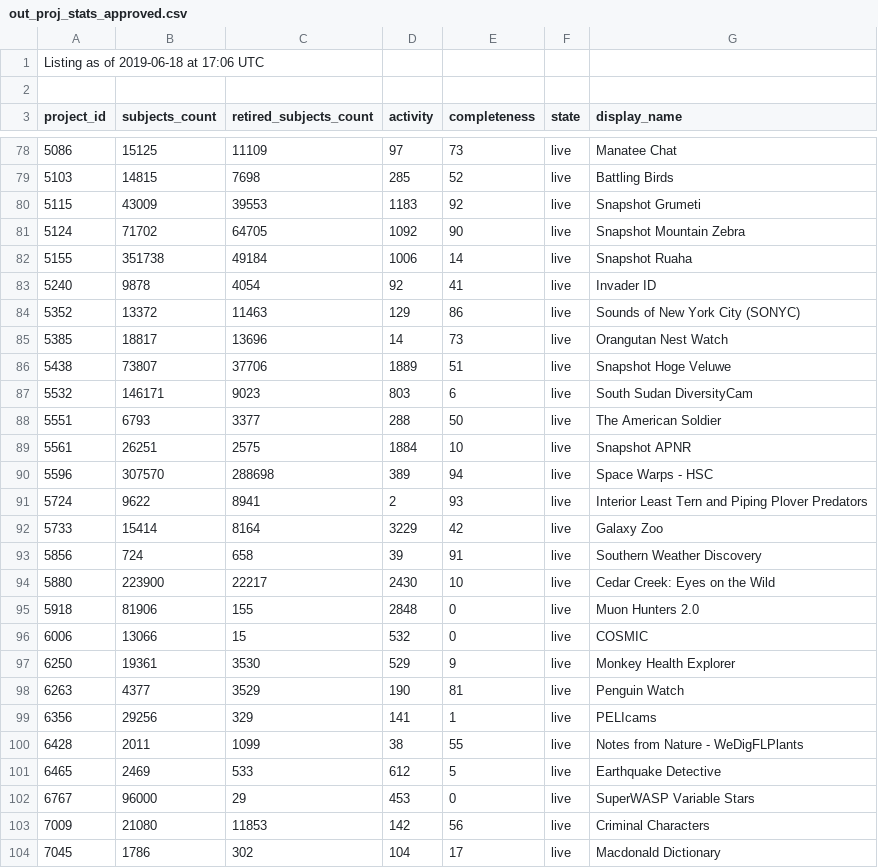
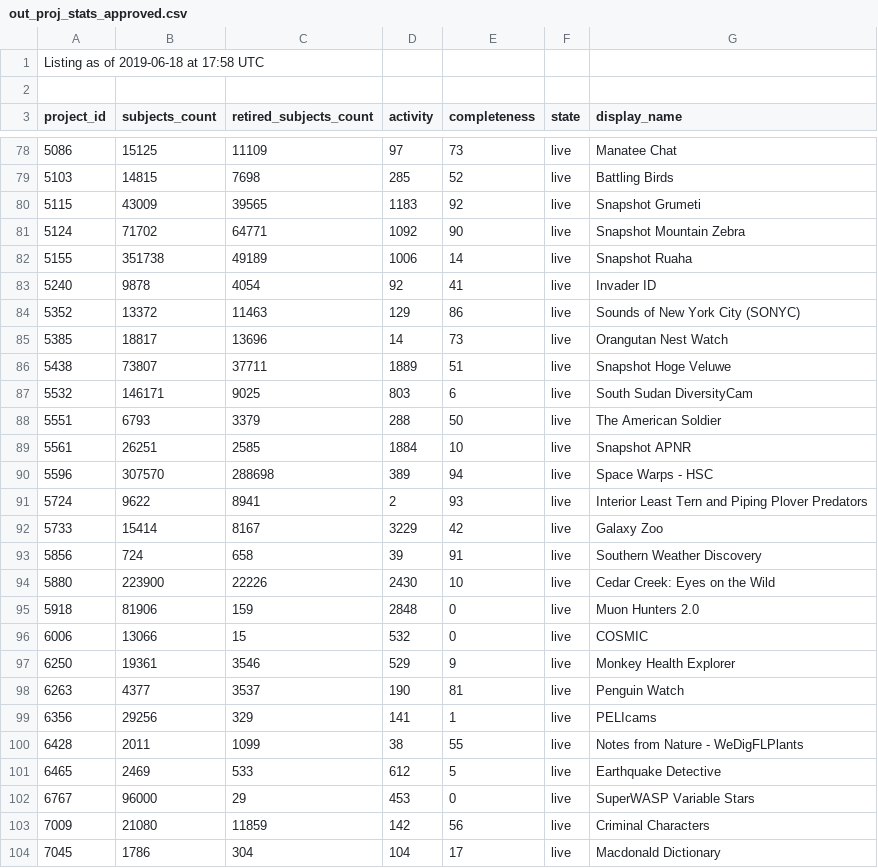
Before and after one commit to PmasonFF/Project_Health_Dashboard, a CSV file: out_proj_stats_approved.csv, drawn as a sheet; only a part is shown, gaps mark what is left out; the diff covers the shown part only.

```diff
--- a/out_proj_stats_approved.csv
+++ b/out_proj_stats_approved.csv
@@ -1,2 +1,2 @@
-Listing as of  2019-06-18  at  17:06  UTC
+Listing as of  2019-06-18  at  17:58  UTC
 
@@ -79,5 +79,5 @@ project_id,subjects_count,retired_subjects_count,activity,completeness,state,dis
 5103,14815,7698,285,52,live,Battling Birds
-5115,43009,39553,1183,92,live,Snapshot Grumeti
-5124,71702,64705,1092,90,live,Snapshot Mountain Zebra
-5155,351738,49184,1006,14,live,Snapshot Ruaha
+5115,43009,39565,1183,92,live,Snapshot Grumeti
+5124,71702,64771,1092,90,live,Snapshot Mountain Zebra
+5155,351738,49189,1006,14,live,Snapshot Ruaha
 5240,9878,4054,92,41,live,Invader ID
@@ -85,15 +85,15 @@ project_id,subjects_count,retired_subjects_count,activity,completeness,state,dis
 5385,18817,13696,14,73,live,Orangutan Nest Watch
-5438,73807,37706,1889,51,live,Snapshot Hoge Veluwe
-5532,146171,9023,803,6,live,South Sudan DiversityCam
-5551,6793,3377,288,50,live,The American Soldier
-5561,26251,2575,1884,10,live,Snapshot APNR
+5438,73807,37711,1889,51,live,Snapshot Hoge Veluwe
+5532,146171,9025,803,6,live,South Sudan DiversityCam
+5551,6793,3379,288,50,live,The American Soldier
+5561,26251,2585,1884,10,live,Snapshot APNR
 5596,307570,288698,389,94,live,Space Warps - HSC
 5724,9622,8941,2,93,live,Interior Least Tern and Piping Plover Predators
-5733,15414,8164,3229,42,live,Galaxy Zoo
+5733,15414,8167,3229,42,live,Galaxy Zoo
 5856,724,658,39,91,live,Southern Weather Discovery
-5880,223900,22217,2430,10,live,Cedar Creek: Eyes on the Wild
-5918,81906,155,2848,0,live,Muon Hunters 2.0
+5880,223900,22226,2430,10,live,Cedar Creek: Eyes on the Wild
+5918,81906,159,2848,0,live,Muon Hunters 2.0
 6006,13066,15,532,0,live,COSMIC
-6250,19361,3530,529,9,live,Monkey Health Explorer
-6263,4377,3529,190,81,live,Penguin Watch
+6250,19361,3546,529,9,live,Monkey Health Explorer
+6263,4377,3537,190,81,live,Penguin Watch
 6356,29256,329,141,1,live,PELIcams
@@ -102,3 +102,3 @@ project_id,subjects_count,retired_subjects_count,activity,completeness,state,dis
 6767,96000,29,453,0,live,SuperWASP Variable Stars
-7009,21080,11853,142,56,live,Criminal Characters
-7045,1786,302,104,17,live,Macdonald Dictionary
+7009,21080,11859,142,56,live,Criminal Characters
+7045,1786,304,104,17,live,Macdonald Dictionary
```
Also changed, not shown: 1 added row, 1 removed row and 25 edited cells elsewhere in this file, 1 other file.
